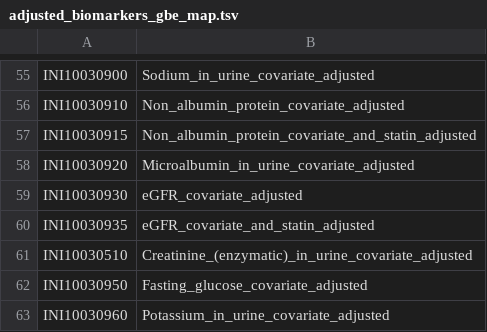
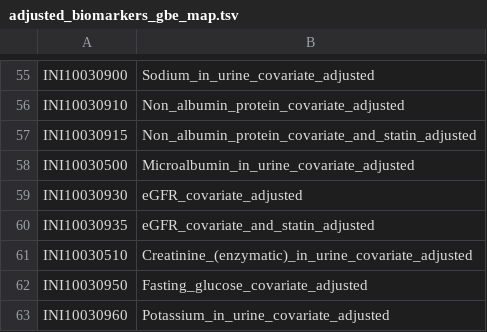
Before and after one commit to rivas-lab/ukbb-tools, a TSV file: 02_phenotyping/extras/adjusted_biomarkers/adjusted_biomarkers_gbe_map.tsv, drawn as a sheet; only a part is shown, gaps mark what is left out.

Commit message:
another fix

```diff
--- a/02_phenotyping/extras/adjusted_biomarkers/adjusted_biomarkers_gbe_map.tsv
+++ b/02_phenotyping/extras/adjusted_biomarkers/adjusted_biomarkers_gbe_map.tsv
@@ -57,3 +57,3 @@ INI10030910	Non_albumin_protein_covariate_adjusted
 INI10030915	Non_albumin_protein_covariate_and_statin_adjusted
-INI10030920	Microalbumin_in_urine_covariate_adjusted
+INI10030500	Microalbumin_in_urine_covariate_adjusted
 INI10030930	eGFR_covariate_adjusted
```
